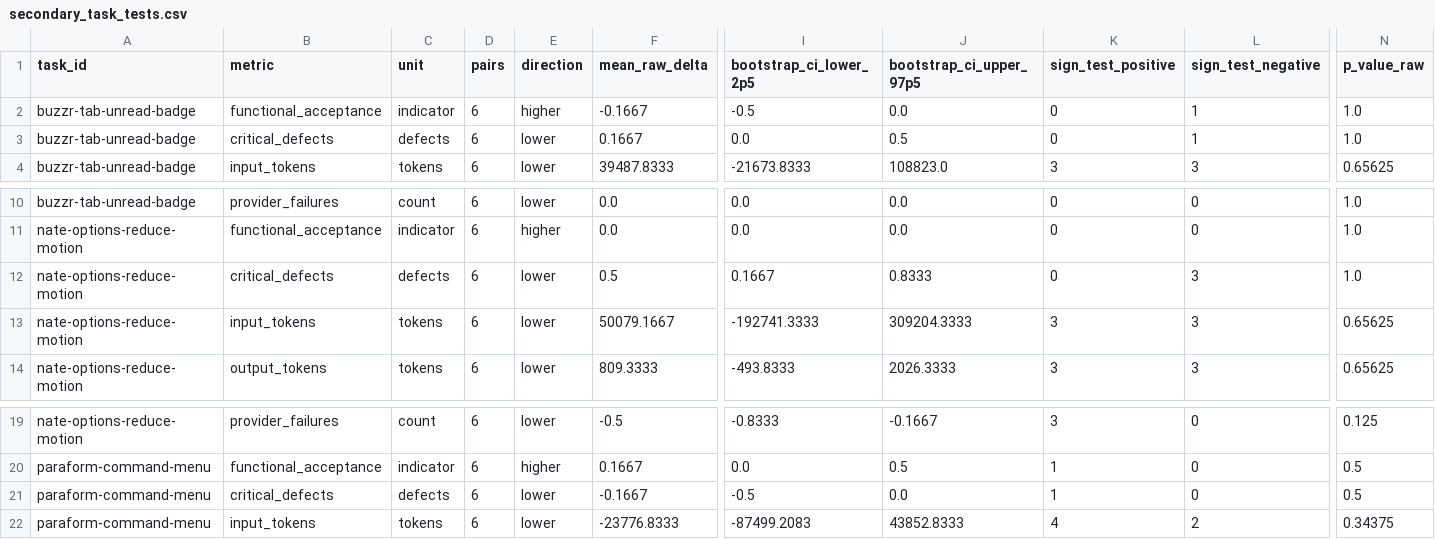
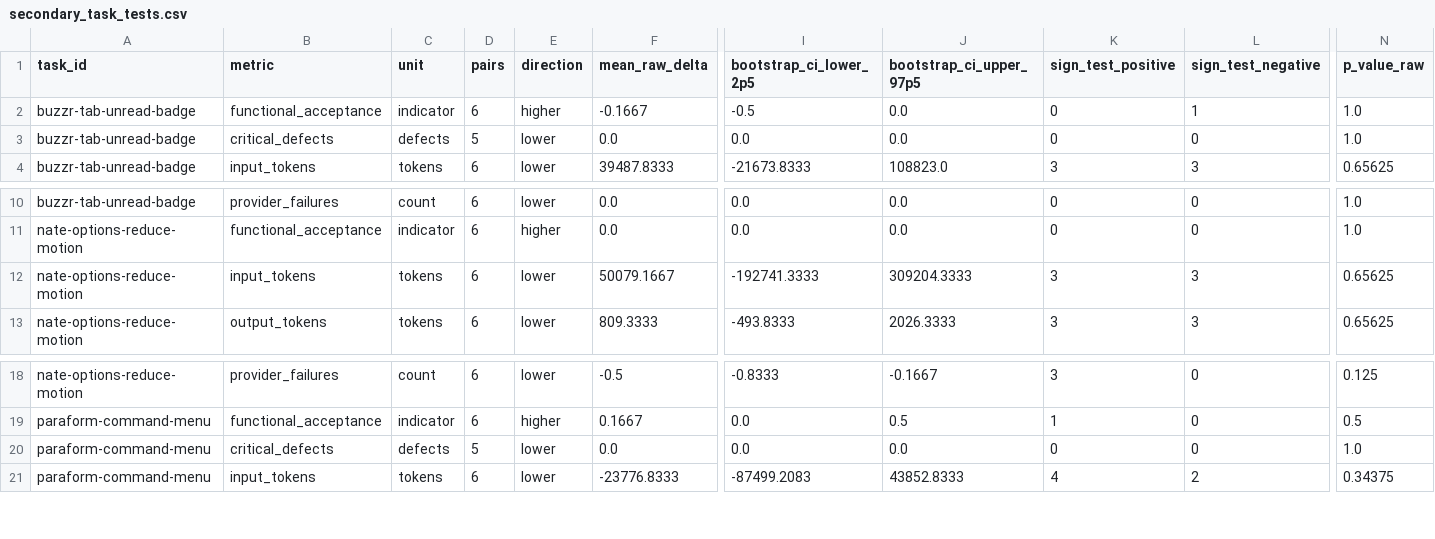
Before and after one commit to memi-design/memi, a CSV file: docs/research/memi-2.7-prospective-study/v15-2.7.3-confirmatory/generated/tables/secondary_task_tests.csv, drawn as a sheet; only a part is shown, gaps mark what is left out; removed rows and columns are numbered as before the commit, all else as after; rows hold the shown columns only; the diff names each change by its address in the sheet, - before the commit and + after, or states it on an @@ line.

Commit message:
fix: align V15 defects and sensitivity labels

```diff
--- a/docs/research/memi-2.7-prospective-study/v15-2.7.3-confirmatory/generated/tables/secondary_task_tests.csv
+++ b/docs/research/memi-2.7-prospective-study/v15-2.7.3-confirmatory/generated/tables/secondary_task_tests.csv
-D3 (pairs): 6
+D3 (pairs): 5
-F3 (mean_raw_delta): 0.1667
+F3 (mean_raw_delta): 0.0
-J3 (bootstrap_ci_upper_97p5): 0.5
+J3 (bootstrap_ci_upper_97p5): 0.0
-L3 (sign_test_negative): 1
+L3 (sign_test_negative): 0
-row 12: nate-options-reduce-motion | critical_defects | defects | 6 | lower | 0.5 | 0.1667 | 0.8333 | 0 | 3 | 1.0
-D20 (pairs): 6
+D20 (pairs): 5
-F20 (mean_raw_delta): -0.1667
+F20 (mean_raw_delta): 0.0
-I20 (bootstrap_ci_lower_2p5): -0.5
+I20 (bootstrap_ci_lower_2p5): 0.0
-K20 (sign_test_positive): 1
+K20 (sign_test_positive): 0
-N20 (p_value_raw): 0.5
+N20 (p_value_raw): 1.0
```
Also changed, not shown: docs/research/memi-2.7-prospective-study/v15-2.7.3-confirmatory/generated/tables/leave_one_pair_out.csv, docs/research/memi-2.7-prospective-study/v15-2.7.3-confirmatory/generated/tables/pooled_descriptive.csv, 3 other files.
